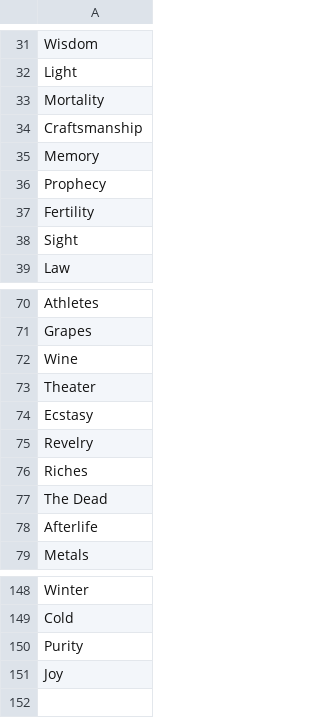
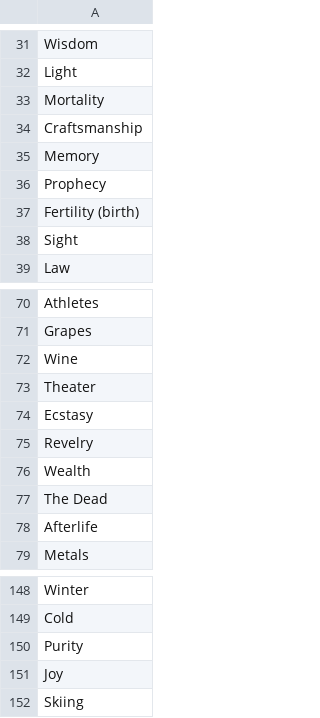
Before and after one commit to samuelssnider/gods_and_legends, a CSV file: db/data/domains.csv, drawn as a sheet; only a part is shown, gaps mark what is left out.

```diff
--- a/db/data/domains.csv
+++ b/db/data/domains.csv
@@ -36,3 +36,3 @@ Memory
 Prophecy
-Fertility
+Fertility (birth)
 Sight
@@ -75,3 +75,3 @@ Ecstasy
 Revelry
-Riches
+Wealth
 The Dead
@@ -151 +151,2 @@ Purity
 Joy
+Skiing
```
Also changed, not shown: db/data/deity_domains.csv.
